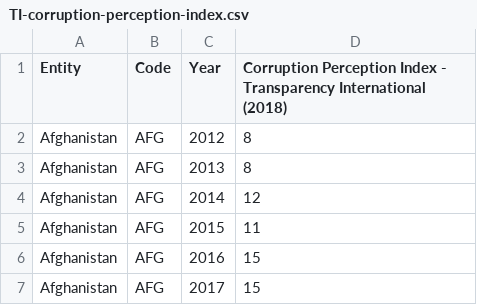
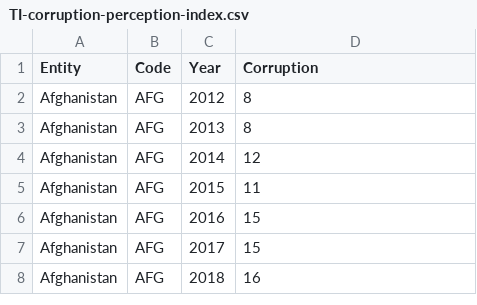
Before and after one commit to Noxemia/DAT405-Intro-DS-AI, a CSV file: datasets/TI-corruption-perception-index.csv, drawn as a sheet; only a part is shown; the shorter side is filled out with more unchanged rows.

```diff
--- a/datasets/TI-corruption-perception-index.csv
+++ b/datasets/TI-corruption-perception-index.csv
@@ -1,2 +1,2 @@
-Entity,Code,Year,Corruption Perception Index - Transparency International (2018)
+Entity,Code,Year,Corruption
 Afghanistan,AFG,2012,8
```
Also changed, not shown: datasets/happiness-cantril-ladder.csv, 3 other files.
